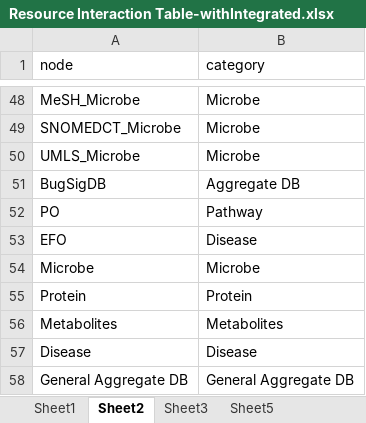
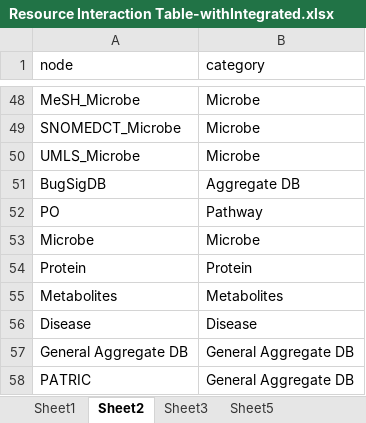
Before and after one commit to lozuponelab/knowledge-source-mappings, an Excel workbook: data/Resource Interaction Table-withIntegrated.xlsx, sheet Sheet2, drawn as a sheet; only a part is shown, gaps mark what is left out; the shorter side is filled out with more unchanged rows; values as stored, in another font and other column widths than the file's, no borders; the diff names each change by its address in the sheet, - before the commit and + after, or states it on an @@ line.

Commit message:
Remove EFO not a disease db.

```diff
--- a/data/Resource Interaction Table-withIntegrated.xlsx (sheet Sheet2)
+++ b/data/Resource Interaction Table-withIntegrated.xlsx (sheet Sheet2)
-row 53: EFO | Disease
```
Also changed, not shown: sheet Sheet5, sheet Sheet3, sheet Sheet1, data/Resource Interaction Table.xlsx.
